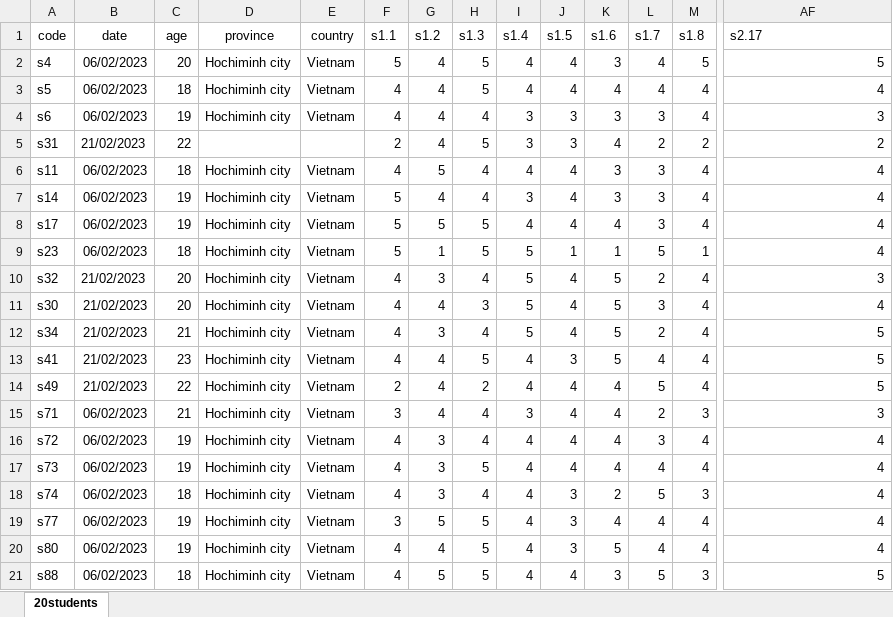
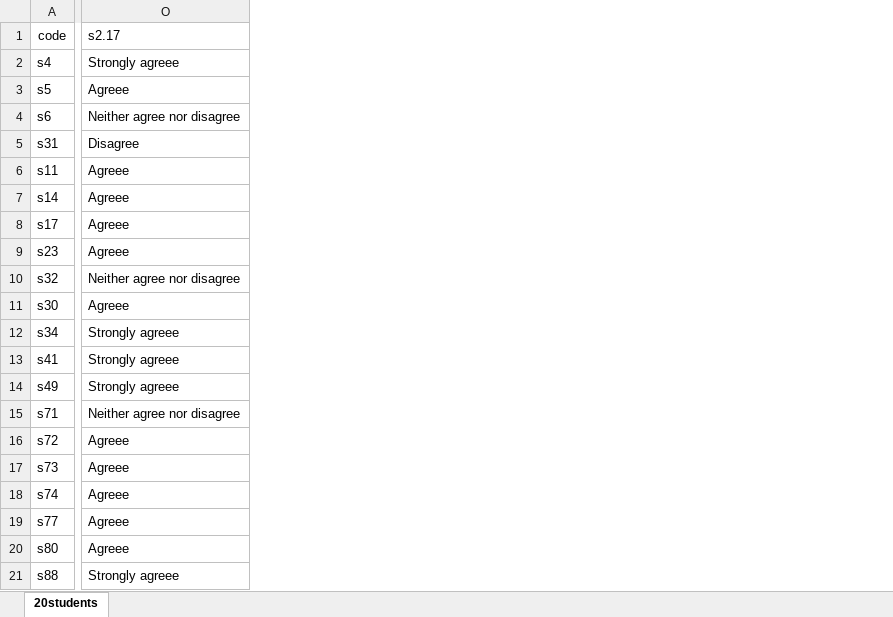
Before and after one commit to phatpt/FirstExperimentHSU_Data, an Excel workbook: HSU_StudentAnswer_20_students.xlsx, sheet 20students, drawn as a sheet; only a part is shown, gaps mark what is left out; values as stored, in another font and other column widths than the file's, no borders; removed rows and columns are numbered as before the commit, all else as after; the diff covers the shown part only; the diff names each change by its address in the sheet, - before the commit and + after, or states it on an @@ line.

Commit message:
Add files via upload
Sửa các giá trị đánh giá từ số thành chữ

```diff
--- a/HSU_StudentAnswer_20_students.xlsx (sheet 20students)
+++ b/HSU_StudentAnswer_20_students.xlsx (sheet 20students)
-column B (date), rows 2-21: 06/02/2023 | 06/02/2023 | 06/02/2023 | 21/02/2023 | 06/02/2023 | 06/02/2023 | 06/02/2023 | 06/02/2023 | 21/02/2023 | 21/02/2023 | 21/02/2023 | 21/02/2023 | 21/02/2023 | 06/02/2023 | 06/02/2023 | 06/02/2023 | 06/02/2023 | 06/02/2023 | 06/02/2023 | 06/02/2023
-column C (age), rows 2-21: 20 | 18 | 19 | 22 | 18 | 19 | 19 | 18 | 20 | 20 | 21 | 23 | 22 | 21 | 19 | 19 | 18 | 19 | 19 | 18
-column D (province), rows 2-21: Hochiminh city | Hochiminh city | Hochiminh city |  | Hochiminh city | Hochiminh city | Hochiminh city | Hochiminh city | Hochiminh city | Hochiminh city | Hochiminh city | Hochiminh city | Hochiminh city | Hochiminh city | Hochiminh city | Hochiminh city | Hochiminh city | Hochiminh city | Hochiminh city | Hochiminh city
-column E (country), rows 2-21: Vietnam | Vietnam | Vietnam |  | Vietnam | Vietnam | Vietnam | Vietnam | Vietnam | Vietnam | Vietnam | Vietnam | Vietnam | Vietnam | Vietnam | Vietnam | Vietnam | Vietnam | Vietnam | Vietnam
-column F (s1.1), rows 2-21: 5 | 4 | 4 | 2 | 4 | 5 | 5 | 5 | 4 | 4 | 4 | 4 | 2 | 3 | 4 | 4 | 4 | 3 | 4 | 4
-column G (s1.2), rows 2-21: 4 | 4 | 4 | 4 | 5 | 4 | 5 | 1 | 3 | 4 | 3 | 4 | 4 | 4 | 3 | 3 | 3 | 5 | 4 | 5
-column H (s1.3), rows 2-21: 5 | 5 | 4 | 5 | 4 | 4 | 5 | 5 | 4 | 3 | 4 | 5 | 2 | 4 | 4 | 5 | 4 | 5 | 5 | 5
-column I (s1.4), rows 2-21: 4 | 4 | 3 | 3 | 4 | 3 | 4 | 5 | 5 | 5 | 5 | 4 | 4 | 3 | 4 | 4 | 4 | 4 | 4 | 4
-column J (s1.5), rows 2-21: 4 | 4 | 3 | 3 | 4 | 4 | 4 | 1 | 4 | 4 | 4 | 3 | 4 | 4 | 4 | 4 | 3 | 3 | 3 | 4
-column K (s1.6), rows 2-21: 3 | 4 | 3 | 4 | 3 | 3 | 4 | 1 | 5 | 5 | 5 | 5 | 4 | 4 | 4 | 4 | 2 | 4 | 5 | 3
-column L (s1.7), rows 2-21: 4 | 4 | 3 | 2 | 3 | 3 | 3 | 5 | 2 | 3 | 2 | 4 | 5 | 2 | 3 | 4 | 5 | 4 | 4 | 5
-column M (s1.8), rows 2-21: 5 | 4 | 4 | 2 | 4 | 4 | 4 | 1 | 4 | 4 | 4 | 4 | 4 | 3 | 4 | 4 | 3 | 4 | 4 | 3
-O2 (s2.17): 5
+O2 (s2.17): Strongly agreee
-O3 (s2.17): 4
+O3 (s2.17): Agreee
-O4 (s2.17): 3
+O4 (s2.17): Neither agree nor disagree
-O5 (s2.17): 2
+O5 (s2.17): Disagree
-O6:O9 (s2.17): 4
+O6:O9 (s2.17): Agreee
-O10 (s2.17): 3
+O10 (s2.17): Neither agree nor disagree
-O11 (s2.17): 4
+O11 (s2.17): Agreee
-O12:O14 (s2.17): 5
+O12:O14 (s2.17): Strongly agreee
-O15 (s2.17): 3
+O15 (s2.17): Neither agree nor disagree
-O16:O20 (s2.17): 4
+O16:O20 (s2.17): Agreee
-O21 (s2.17): 5
+O21 (s2.17): Strongly agreee
```
Also changed, not shown: 9 added columns, 21 removed columns and 2 edited cells elsewhere in this sheet.
